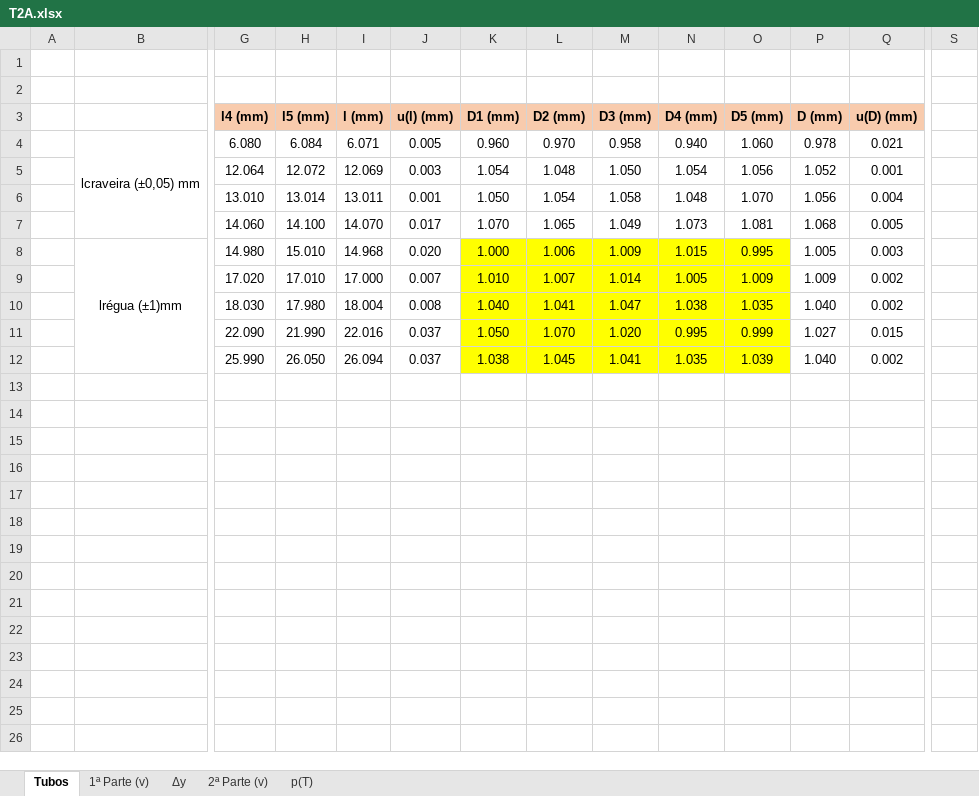
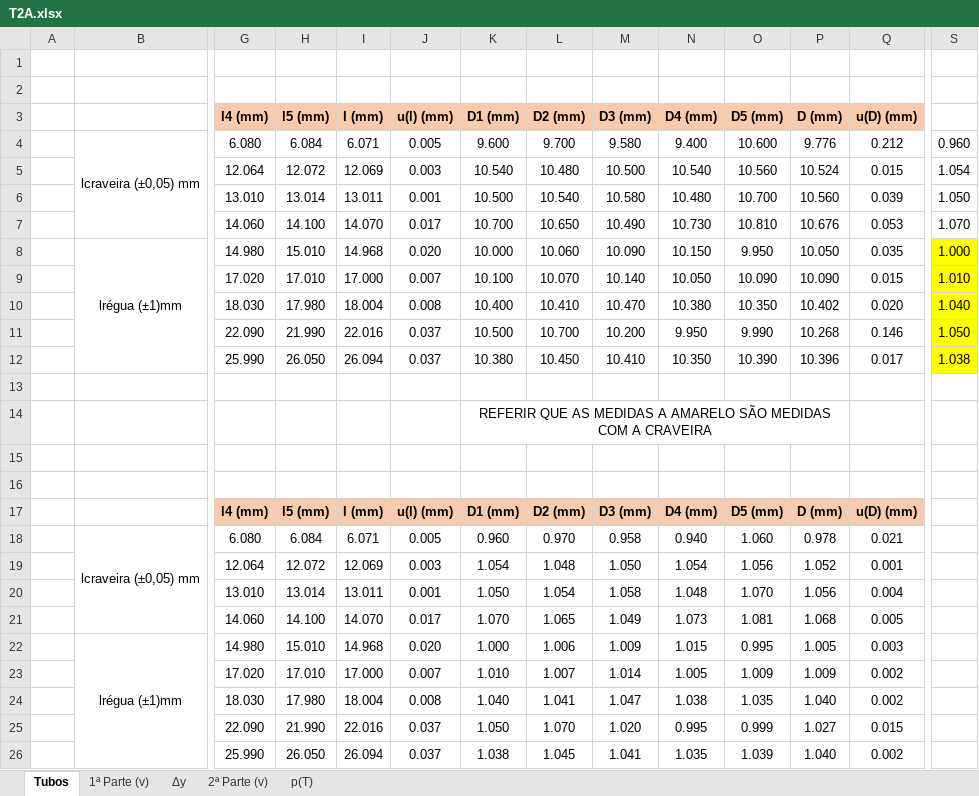
Before and after one commit to sergisousa/LABSFISICAII, an Excel workbook: 016/T2A/T2A.xlsx, sheet Tubos, drawn as a sheet; only a part is shown, gaps mark what is left out; values as stored, in another font and other column widths than the file's, no borders; charts and pictures not drawn; addresses are those after the commit; rows hold the shown columns only; the diff names each change by its address in the sheet, - before the commit and + after, or states it on an @@ line.

```diff
--- a/016/T2A/T2A.xlsx (sheet Tubos)
+++ b/016/T2A/T2A.xlsx (sheet Tubos)
+row 4:  | lcraveira (±0,05) mm | 6.080 | 6.084 | 6.071 | 0.005 | 9.600 | 9.700 | 9.580 | 9.400 | 10.600 | 9.776 | 0.212 | 0.960
+row 5:  |  | 12.064 | 12.072 | 12.069 | 0.003 | 10.540 | 10.480 | 10.500 | 10.540 | 10.560 | 10.524 | 0.015 | 1.054
+row 6:  |  | 13.010 | 13.014 | 13.011 | 0.001 | 10.500 | 10.540 | 10.580 | 10.480 | 10.700 | 10.560 | 0.039 | 1.050
+row 7:  |  | 14.060 | 14.100 | 14.070 | 0.017 | 10.700 | 10.650 | 10.490 | 10.730 | 10.810 | 10.676 | 0.053 | 1.070
+row 8:  | lrégua (±1)mm | 14.980 | 15.010 | 14.968 | 0.020 | 10.000 | 10.060 | 10.090 | 10.150 | 9.950 | 10.050 | 0.035 | 1.000
+row 9:  |  | 17.020 | 17.010 | 17.000 | 0.007 | 10.100 | 10.070 | 10.140 | 10.050 | 10.090 | 10.090 | 0.015 | 1.010
+row 10:  |  | 18.030 | 17.980 | 18.004 | 0.008 | 10.400 | 10.410 | 10.470 | 10.380 | 10.350 | 10.402 | 0.020 | 1.040
+row 11:  |  | 22.090 | 21.990 | 22.016 | 0.037 | 10.500 | 10.700 | 10.200 | 9.950 | 9.990 | 10.268 | 0.146 | 1.050
+row 12:  |  | 25.990 | 26.050 | 26.094 | 0.037 | 10.380 | 10.450 | 10.410 | 10.350 | 10.390 | 10.396 | 0.017 | 1.038
+row 13: (empty)
+row 14:  |  |  |  |  |  | REFERIR QUE AS MEDIDAS A AMARELO SÃO MEDIDAS COM A CRAVEIRA
+row 15: (empty)
+row 16: (empty)
+row 17:  |  | l4 (mm) | l5 (mm) | l (mm) | u(l) (mm) | D1 (mm) | D2 (mm) | D3 (mm) | D4 (mm) | D5 (mm) | D (mm) | u(D) (mm)
-K22:O26 fill: #FFFF00
+K22:O26 fill: none
```
Also changed, not shown: sheet 1ª Parte (v), sheet Δy, sheet 2ª Parte (v), formulas that keep their value, charts or pictures.
